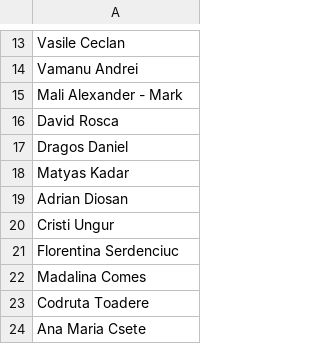
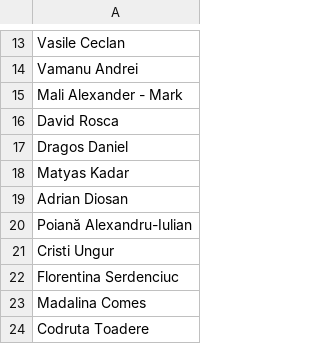
Before and after one commit to pontaj-servelect/pontaj, a CSV file: employees.csv, drawn as a sheet; only a part is shown, gaps mark what is left out; the shorter side is filled out with more unchanged rows.

Commit message:
Update employees.csv

```diff
--- a/employees.csv
+++ b/employees.csv
@@ -19,2 +19,3 @@ Matyas Kadar
 Adrian Diosan
+Poiană Alexandru-Iulian
 Cristi Ungur
```
